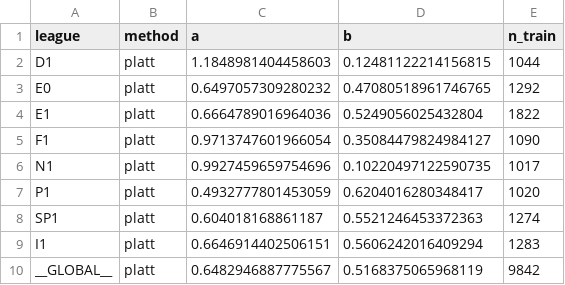
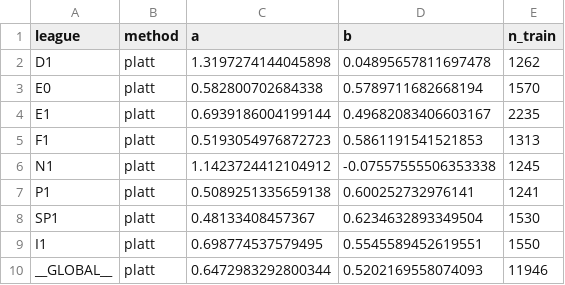
Before and after one commit to iionut81/pyBetTrainDC, a CSV file: simulations/Corners U12.5/data/corners_calibration.csv, drawn as a sheet.

```diff
--- a/simulations/Corners U12.5/data/corners_calibration.csv
+++ b/simulations/Corners U12.5/data/corners_calibration.csv
@@ -1,10 +1,10 @@
 league,method,a,b,n_train
-D1,platt,1.1848981404458603,0.12481122214156815,1044
-E0,platt,0.6497057309280232,0.47080518961746765,1292
-E1,platt,0.6664789016964036,0.5249056025432804,1822
-F1,platt,0.9713747601966054,0.35084479824984127,1090
-N1,platt,0.9927459659754696,0.10220497122590735,1017
-P1,platt,0.4932777801453059,0.6204016280348417,1020
-SP1,platt,0.604018168861187,0.5521246453372363,1274
-I1,platt,0.6646914402506151,0.5606242016409294,1283
-__GLOBAL__,platt,0.6482946887775567,0.5168375065968119,9842
+D1,platt,1.3197274144045898,0.04895657811697478,1262
+E0,platt,0.582800702684338,0.5789711682668194,1570
+E1,platt,0.6939186004199144,0.49682083406603167,2235
+F1,platt,0.5193054976872723,0.5861191541521853,1313
+N1,platt,1.1423724412104912,-0.07557555506353338,1245
+P1,platt,0.5089251335659138,0.600252732976141,1241
+SP1,platt,0.48133408457367,0.6234632893349504,1530
+I1,platt,0.698774537579495,0.5545589452619551,1550
+__GLOBAL__,platt,0.6472983292800344,0.5202169558074093,11946
```
Also changed, not shown: simulations/Corners U12.5/backtests/corners_under12_5_calibration.csv, simulations/Corners U12.5/backtests/corners_under12_5_summary.csv, 7 other files.
